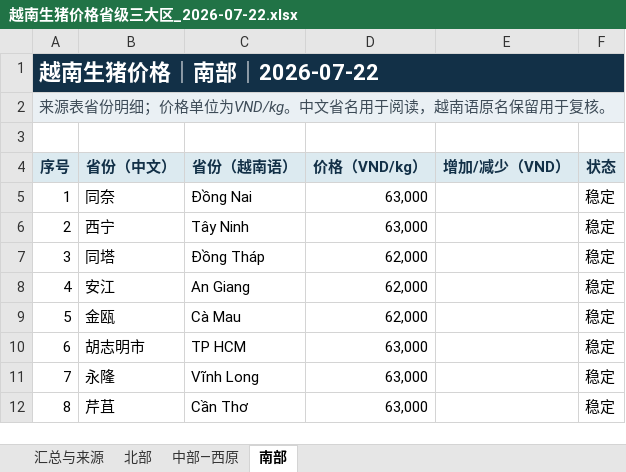
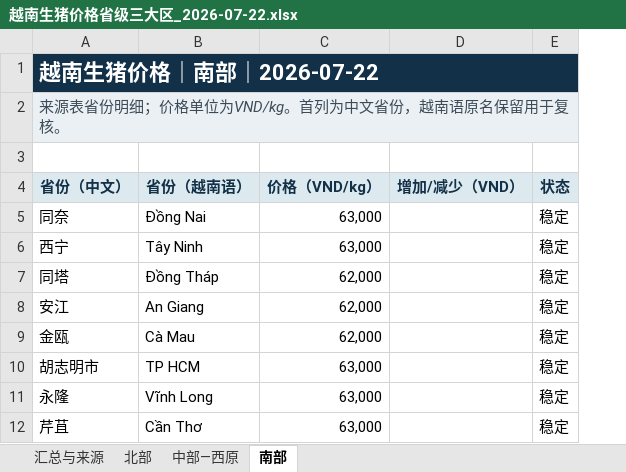
Before and after one commit to youxing2026-collab/vietnam-pig-reports, an Excel workbook: reports/越南生猪价格省级三大区_2026-07-22.xlsx, sheet 南部, drawn as a sheet; values as stored, in another font and other column widths than the file's, no borders; removed rows and columns are numbered as before the commit, all else as after; the diff names each change by its address in the sheet, - before the commit and + after, or states it on an @@ line.

```diff
--- a/reports/越南生猪价格省级三大区_2026-07-22.xlsx (sheet 南部)
+++ b/reports/越南生猪价格省级三大区_2026-07-22.xlsx (sheet 南部)
-column A (序号), rows 1-2: 越南生猪价格｜南部｜2026-07-22 | 来源表省份明细；价格单位为VND/kg。中文省名用于阅读，越南语原名保留用于复核。; rows 5-12: 1 | 2 | 3 | 4 | 5 | 6 | 7 | 8
-A1 (省份（中文）): (empty)
+A1 (省份（中文）): 越南生猪价格｜南部｜2026-07-22
-A1 fill: none
+A1 fill: #123047
+A1:E1 merged
-A2 (省份（中文）): (empty)
+A2 (省份（中文）): 来源表省份明细；价格单位为VND/kg。首列为中文省份，越南语原名保留用于复核。
-A2 fill: none
+A2 fill: #EAF0F4
+A2:E2 merged
```
Also changed, not shown: sheet 中部—西原, sheet 北部, reports/越南生猪价格省级三大区_最新.xlsx.
